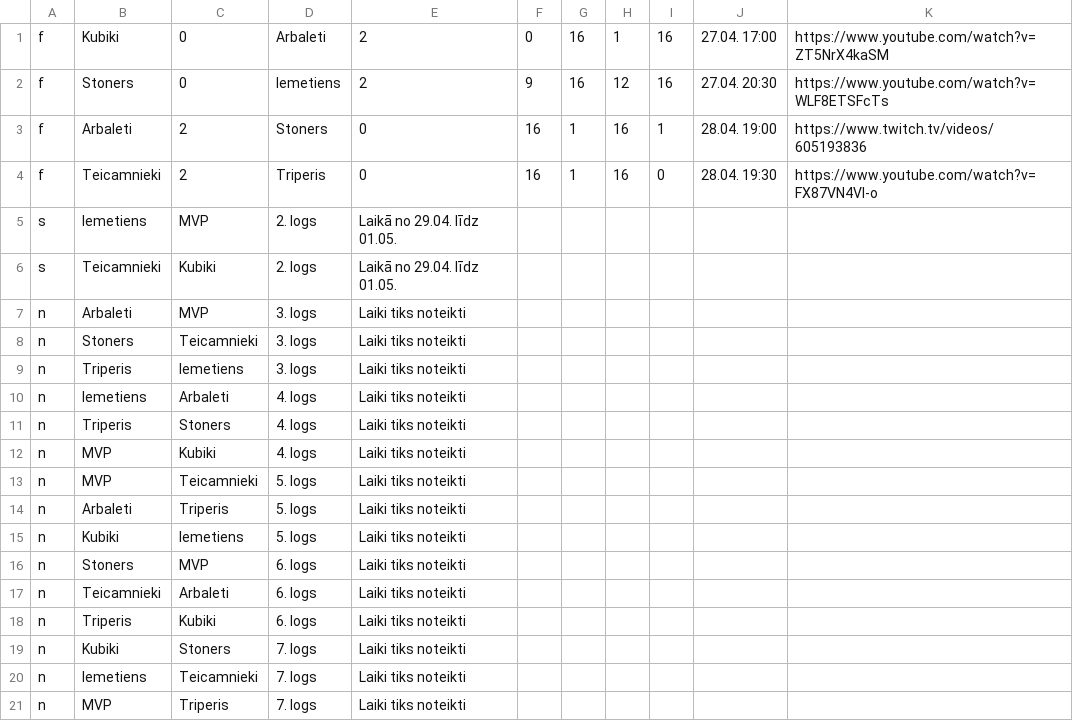
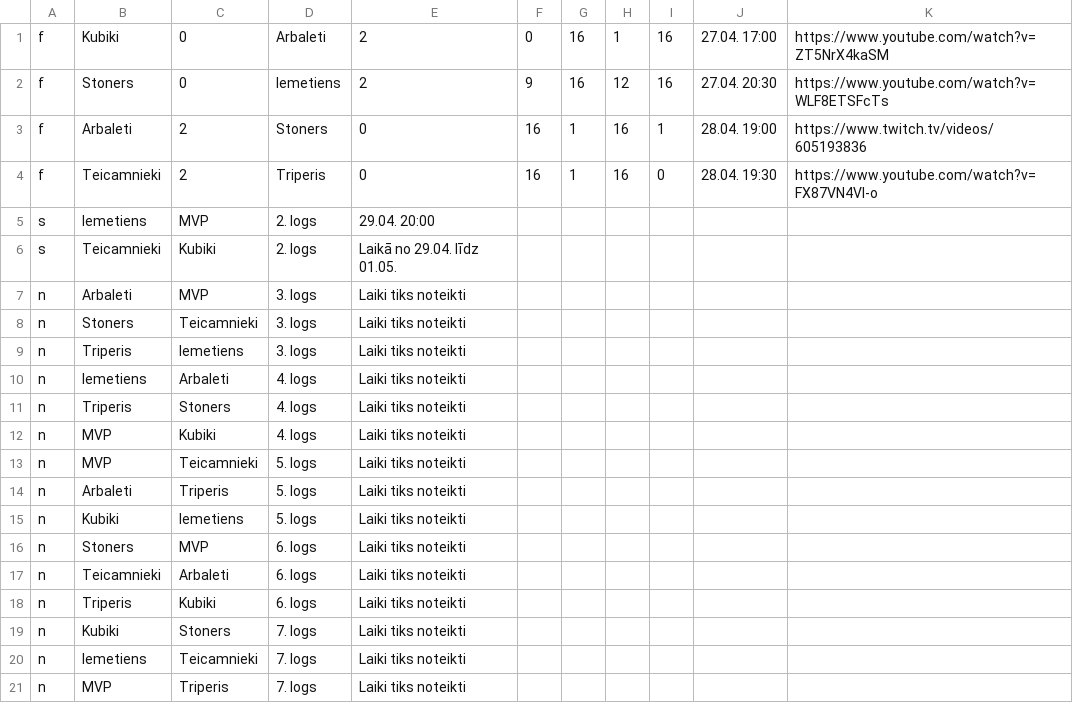
Before and after one commit to artis-v/artis-v.github.io, a CSV file: csgo/liga.csv, drawn as a sheet.

Commit message:
Update liga.csv

```diff
--- a/csgo/liga.csv
+++ b/csgo/liga.csv
@@ -4,3 +4,3 @@ f,Arbaleti,2,Stoners,0,16,1,16,1,28.04. 19:00,https://www.twitch.tv/videos/60519
 f,Teicamnieki,2,Triperis,0,16,1,16,0,28.04. 19:30,https://www.youtube.com/watch?v=FX87VN4Vl-o
-s,Iemetiens,MVP,2. logs,Laikā no 29.04. līdz 01.05.
+s,Iemetiens,MVP,2. logs,29.04. 20:00
 s,Teicamnieki,Kubiki,2. logs,Laikā no 29.04. līdz 01.05.
```
